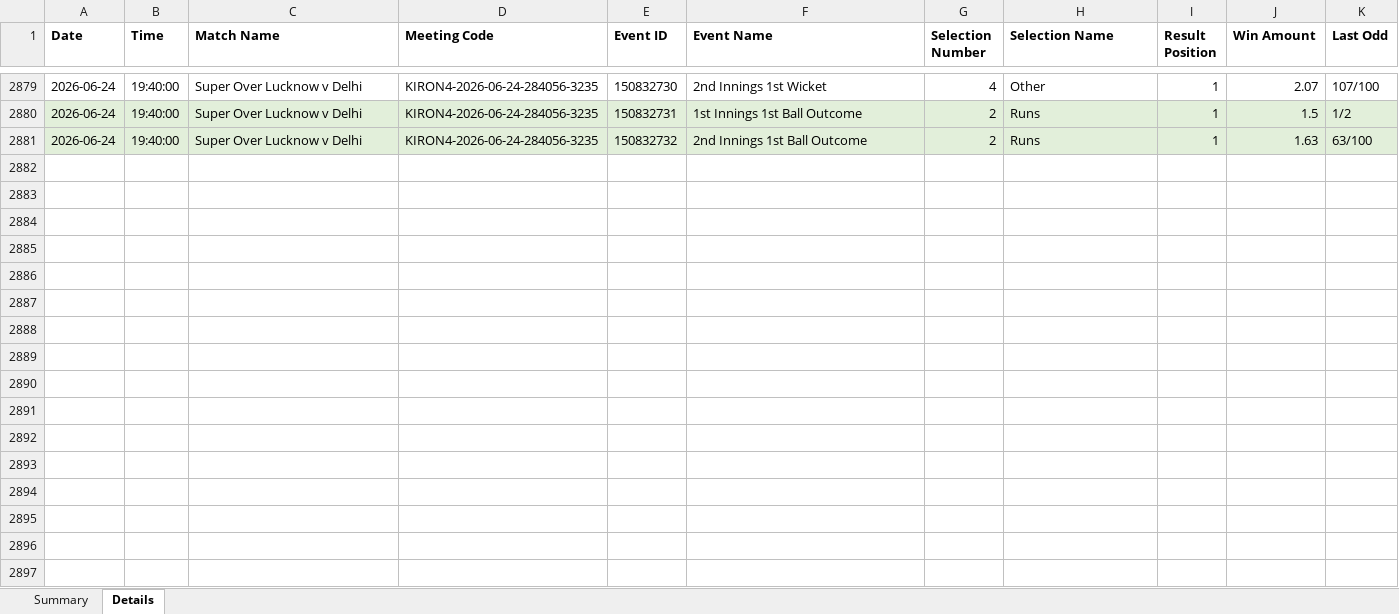
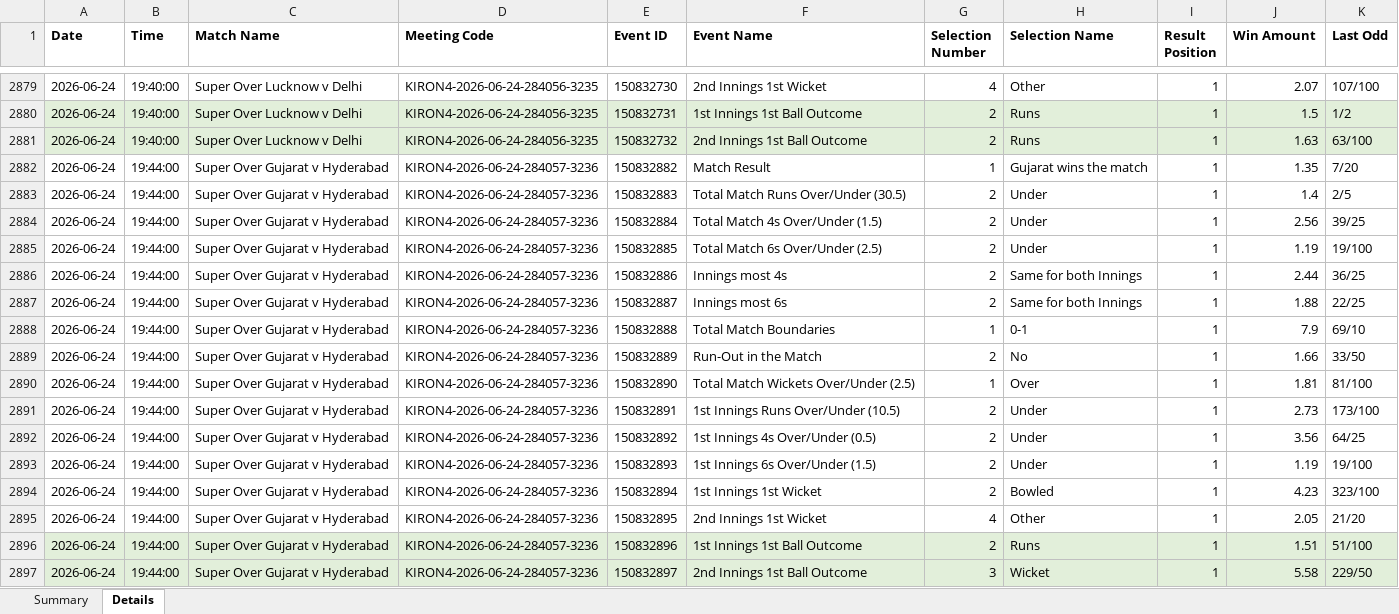
Before and after one commit to NorajChathuranga/STBet-Tracker, an Excel workbook: data/cricket_superover_results.xlsx, sheet Details, drawn as a sheet; only a part is shown, gaps mark what is left out; values as stored, in another font and other column widths than the file's, no borders; the diff names each change by its address in the sheet, - before the commit and + after, or states it on an @@ line.

Commit message:
Auto-update match records (local source)

```diff
--- a/data/cricket_superover_results.xlsx (sheet Details)
+++ b/data/cricket_superover_results.xlsx (sheet Details)
+row 2882: 2026-06-24 | 19:44:00 | Super Over Gujarat v Hyderabad | KIRON4-2026-06-24-284057-3236 | 150832882 | Match Result | 1 | Gujarat wins the match | 1 | 1.35 | 7/20
+row 2883: 2026-06-24 | 19:44:00 | Super Over Gujarat v Hyderabad | KIRON4-2026-06-24-284057-3236 | 150832883 | Total Match Runs Over/Under (30.5) | 2 | Under | 1 | 1.4 | 2/5
+row 2884: 2026-06-24 | 19:44:00 | Super Over Gujarat v Hyderabad | KIRON4-2026-06-24-284057-3236 | 150832884 | Total Match 4s Over/Under (1.5) | 2 | Under | 1 | 2.56 | 39/25
+row 2885: 2026-06-24 | 19:44:00 | Super Over Gujarat v Hyderabad | KIRON4-2026-06-24-284057-3236 | 150832885 | Total Match 6s Over/Under (2.5) | 2 | Under | 1 | 1.19 | 19/100
+row 2886: 2026-06-24 | 19:44:00 | Super Over Gujarat v Hyderabad | KIRON4-2026-06-24-284057-3236 | 150832886 | Innings most 4s | 2 | Same for both Innings | 1 | 2.44 | 36/25
+row 2887: 2026-06-24 | 19:44:00 | Super Over Gujarat v Hyderabad | KIRON4-2026-06-24-284057-3236 | 150832887 | Innings most 6s | 2 | Same for both Innings | 1 | 1.88 | 22/25
+row 2888: 2026-06-24 | 19:44:00 | Super Over Gujarat v Hyderabad | KIRON4-2026-06-24-284057-3236 | 150832888 | Total Match Boundaries | 1 | 0-1 | 1 | 7.9 | 69/10
+row 2889: 2026-06-24 | 19:44:00 | Super Over Gujarat v Hyderabad | KIRON4-2026-06-24-284057-3236 | 150832889 | Run-Out in the Match | 2 | No | 1 | 1.66 | 33/50
+row 2890: 2026-06-24 | 19:44:00 | Super Over Gujarat v Hyderabad | KIRON4-2026-06-24-284057-3236 | 150832890 | Total Match Wickets Over/Under (2.5) | 1 | Over | 1 | 1.81 | 81/100
+row 2891: 2026-06-24 | 19:44:00 | Super Over Gujarat v Hyderabad | KIRON4-2026-06-24-284057-3236 | 150832891 | 1st Innings Runs Over/Under (10.5) | 2 | Under | 1 | 2.73 | 173/100
+row 2892: 2026-06-24 | 19:44:00 | Super Over Gujarat v Hyderabad | KIRON4-2026-06-24-284057-3236 | 150832892 | 1st Innings 4s Over/Under (0.5) | 2 | Under | 1 | 3.56 | 64/25
+row 2893: 2026-06-24 | 19:44:00 | Super Over Gujarat v Hyderabad | KIRON4-2026-06-24-284057-3236 | 150832893 | 1st Innings 6s Over/Under (1.5) | 2 | Under | 1 | 1.19 | 19/100
+row 2894: 2026-06-24 | 19:44:00 | Super Over Gujarat v Hyderabad | KIRON4-2026-06-24-284057-3236 | 150832894 | 1st Innings 1st Wicket | 2 | Bowled | 1 | 4.23 | 323/100
+row 2895: 2026-06-24 | 19:44:00 | Super Over Gujarat v Hyderabad | KIRON4-2026-06-24-284057-3236 | 150832895 | 2nd Innings 1st Wicket | 4 | Other | 1 | 2.05 | 21/20
+row 2896: 2026-06-24 | 19:44:00 | Super Over Gujarat v Hyderabad | KIRON4-2026-06-24-284057-3236 | 150832896 | 1st Innings 1st Ball Outcome | 2 | Runs | 1 | 1.51 | 51/100
+row 2897: 2026-06-24 | 19:44:00 | Super Over Gujarat v Hyderabad | KIRON4-2026-06-24-284057-3236 | 150832897 | 2nd Innings 1st Ball Outcome | 3 | Wicket | 1 | 5.58 | 229/50
```
Also changed, not shown: sheet Summary, 5 other files.
